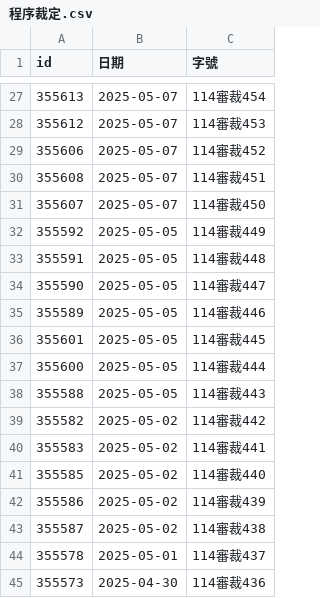
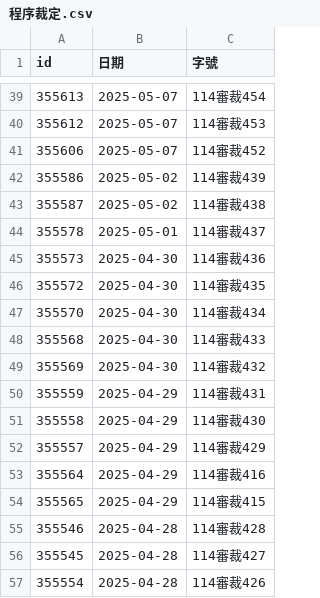
Before and after one commit to kong0107/cons.judicial, a CSV file: docket/程序裁定.csv, drawn as a sheet; only a part is shown, gaps mark what is left out; the shorter side is filled out with more unchanged rows; removed rows and columns are numbered as before the commit, all else as after; the diff covers the shown part only; the diff names each change by its address in the sheet, - before the commit and + after, or states it on an @@ line.

Commit message:
update dockets

```diff
--- a/docket/程序裁定.csv
+++ b/docket/程序裁定.csv
-row 30: 355608 | 2025-05-07 | 114審裁451
-row 31: 355607 | 2025-05-07 | 114審裁450
-row 32: 355592 | 2025-05-05 | 114審裁449
-row 33: 355591 | 2025-05-05 | 114審裁448
-row 34: 355590 | 2025-05-05 | 114審裁447
-row 35: 355589 | 2025-05-05 | 114審裁446
-row 36: 355601 | 2025-05-05 | 114審裁445
-row 37: 355600 | 2025-05-05 | 114審裁444
-row 38: 355588 | 2025-05-05 | 114審裁443
-row 39: 355582 | 2025-05-02 | 114審裁442
-row 40: 355583 | 2025-05-02 | 114審裁441
-row 41: 355585 | 2025-05-02 | 114審裁440
```
Also changed, not shown: 12 added rows elsewhere in this file, 12 other files.
